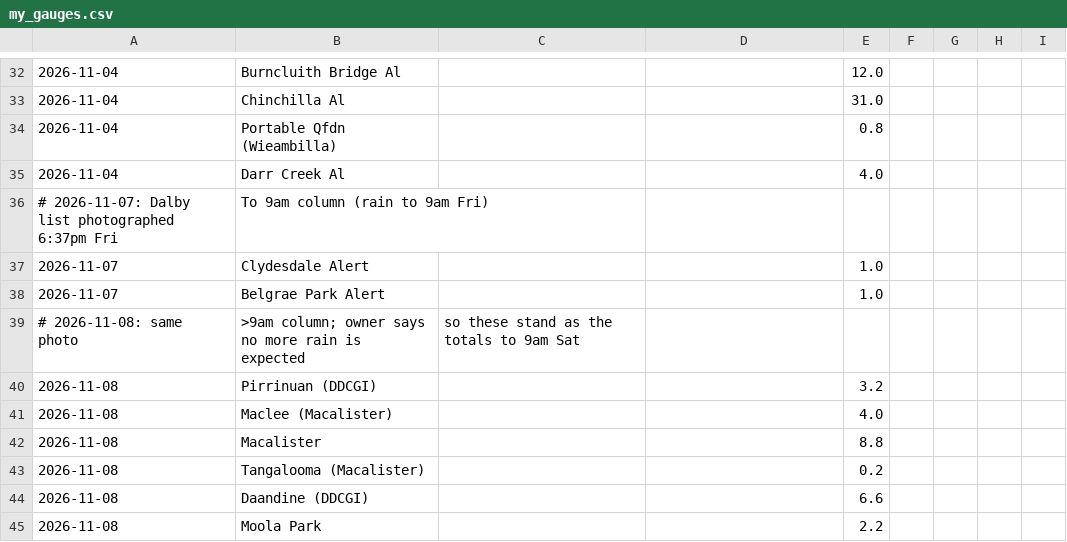
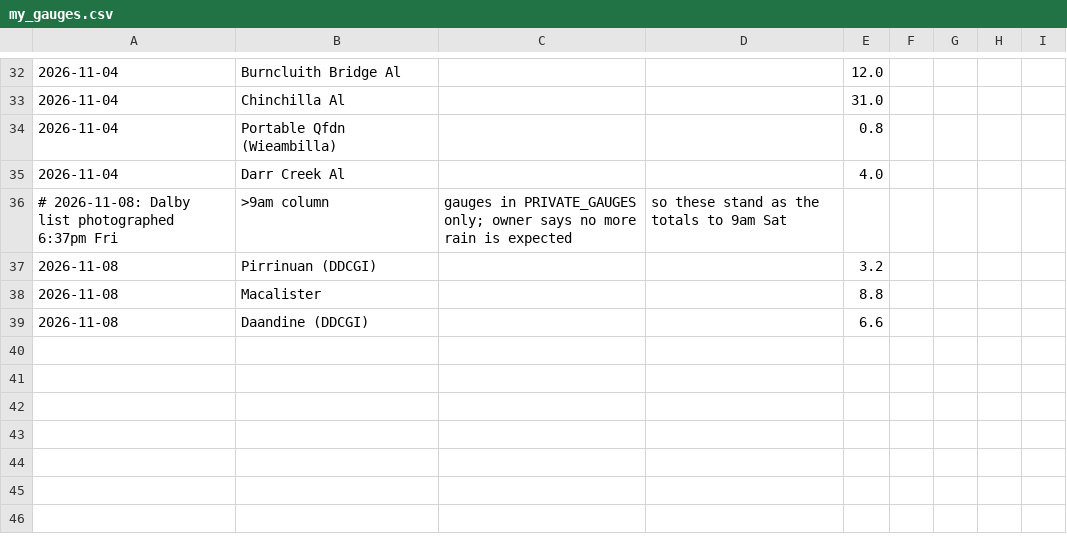
Before and after one commit to namrex83/downs-rain, a CSV file: my_gauges.csv, drawn as a sheet; only a part is shown, gaps mark what is left out; removed rows and columns are numbered as before the commit, all else as after; the diff names each change by its address in the sheet, - before the commit and + after, or states it on an @@ line.

```diff
--- a/my_gauges.csv
+++ b/my_gauges.csv
-row 36: # 2026-11-07: Dalby list photographed 6:37pm Fri | To 9am column (rain to 9am Fri)
-row 37: 2026-11-07 | Clydesdale Alert |  |  | 1.0
-row 38: 2026-11-07 | Belgrae Park Alert |  |  | 1.0
-row 39: # 2026-11-08: same photo | >9am column; owner says no more rain is expected | so these stand as the totals to 9am Sat
+row 36: # 2026-11-08: Dalby list photographed 6:37pm Fri | >9am column | gauges in PRIVATE_GAUGES only; owner says no more rain is expected | so these stand as the totals to 9am Sat
-row 41: 2026-11-08 | Maclee (Macalister) |  |  | 4.0
-row 43: 2026-11-08 | Tangalooma (Macalister) |  |  | 0.2
-row 45: 2026-11-08 | Moola Park |  |  | 2.2
```
